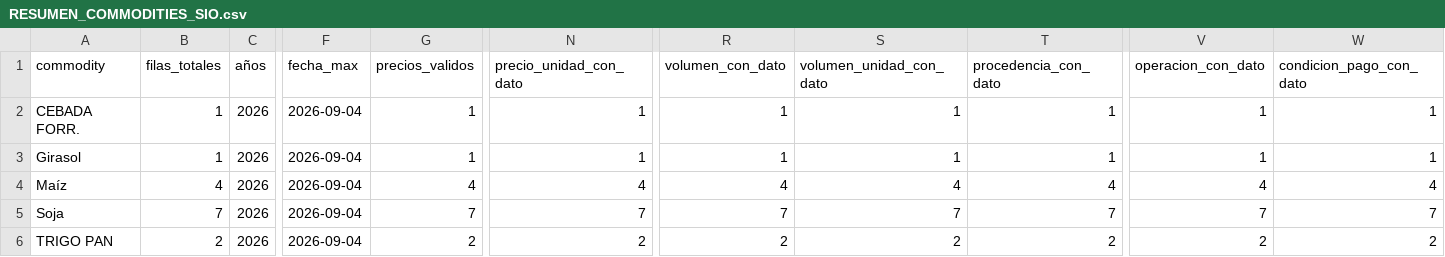
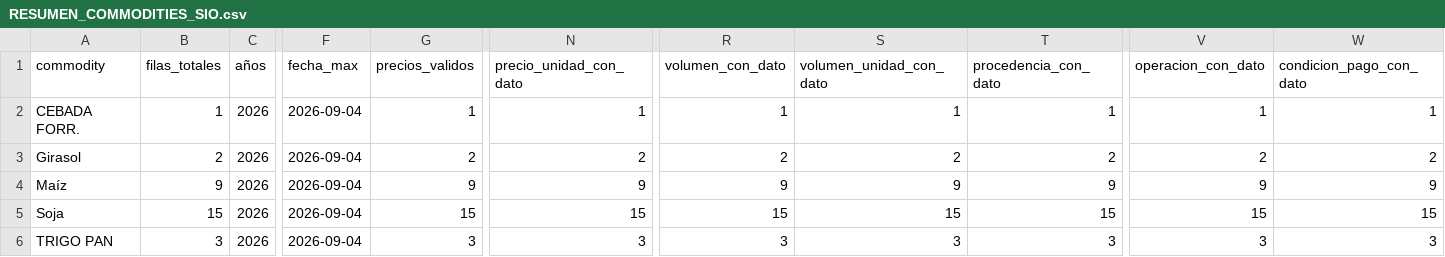
Before and after one commit to deaeconomiactes/Serie-Agricola, a CSV file: data/commodities_sio/reports/RESUMEN_COMMODITIES_SIO.csv, drawn as a sheet; only a part is shown, gaps mark what is left out; the diff names each change by its address in the sheet, - before the commit and + after, or states it on an @@ line.

```diff
--- a/data/commodities_sio/reports/RESUMEN_COMMODITIES_SIO.csv
+++ b/data/commodities_sio/reports/RESUMEN_COMMODITIES_SIO.csv
-B3 (filas_totales): 1
+B3 (filas_totales): 2
-G3 (precios_validos): 1
+G3 (precios_validos): 2
-N3 (precio_unidad_con_dato): 1
+N3 (precio_unidad_con_dato): 2
-R3 (volumen_con_dato): 1
+R3 (volumen_con_dato): 2
-S3 (volumen_unidad_con_dato): 1
+S3 (volumen_unidad_con_dato): 2
-T3 (procedencia_con_dato): 1
+T3 (procedencia_con_dato): 2
-V3 (operacion_con_dato): 1
+V3 (operacion_con_dato): 2
-W3 (condicion_pago_con_dato): 1
+W3 (condicion_pago_con_dato): 2
-B4 (filas_totales): 4
+B4 (filas_totales): 9
-G4 (precios_validos): 4
+G4 (precios_validos): 9
-N4 (precio_unidad_con_dato): 4
+N4 (precio_unidad_con_dato): 9
-R4 (volumen_con_dato): 4
+R4 (volumen_con_dato): 9
-S4 (volumen_unidad_con_dato): 4
+S4 (volumen_unidad_con_dato): 9
-T4 (procedencia_con_dato): 4
+T4 (procedencia_con_dato): 9
-V4 (operacion_con_dato): 4
+V4 (operacion_con_dato): 9
-W4 (condicion_pago_con_dato): 4
+W4 (condicion_pago_con_dato): 9
-B5 (filas_totales): 7
+B5 (filas_totales): 15
-G5 (precios_validos): 7
+G5 (precios_validos): 15
-N5 (precio_unidad_con_dato): 7
+N5 (precio_unidad_con_dato): 15
-R5 (volumen_con_dato): 7
+R5 (volumen_con_dato): 15
-S5 (volumen_unidad_con_dato): 7
+S5 (volumen_unidad_con_dato): 15
-T5 (procedencia_con_dato): 7
+T5 (procedencia_con_dato): 15
-V5 (operacion_con_dato): 7
+V5 (operacion_con_dato): 15
-W5 (condicion_pago_con_dato): 7
+W5 (condicion_pago_con_dato): 15
-B6 (filas_totales): 2
+B6 (filas_totales): 3
-G6 (precios_validos): 2
+G6 (precios_validos): 3
-N6 (precio_unidad_con_dato): 2
+N6 (precio_unidad_con_dato): 3
-R6 (volumen_con_dato): 2
+R6 (volumen_con_dato): 3
-S6 (volumen_unidad_con_dato): 2
+S6 (volumen_unidad_con_dato): 3
-T6 (procedencia_con_dato): 2
+T6 (procedencia_con_dato): 3
-V6 (operacion_con_dato): 2
+V6 (operacion_con_dato): 3
-W6 (condicion_pago_con_dato): 2
+W6 (condicion_pago_con_dato): 3
```
Also changed, not shown: data/commodities_sio/reports/CASOS_PROBLEMATICOS_COMMODITIES_SIO.csv, data/commodities_sio/reports/RESUMEN_ACTUALIDAD_COMMODITIES_SIO.csv, 9 other files.
